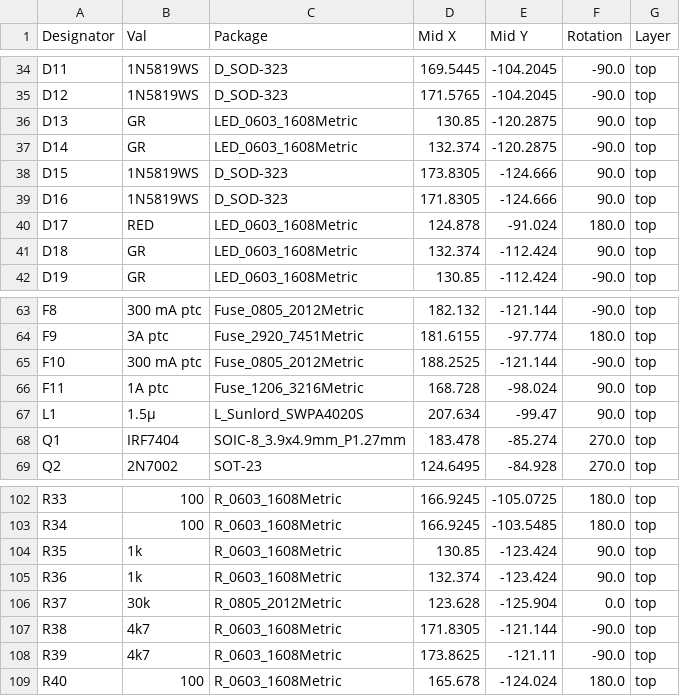
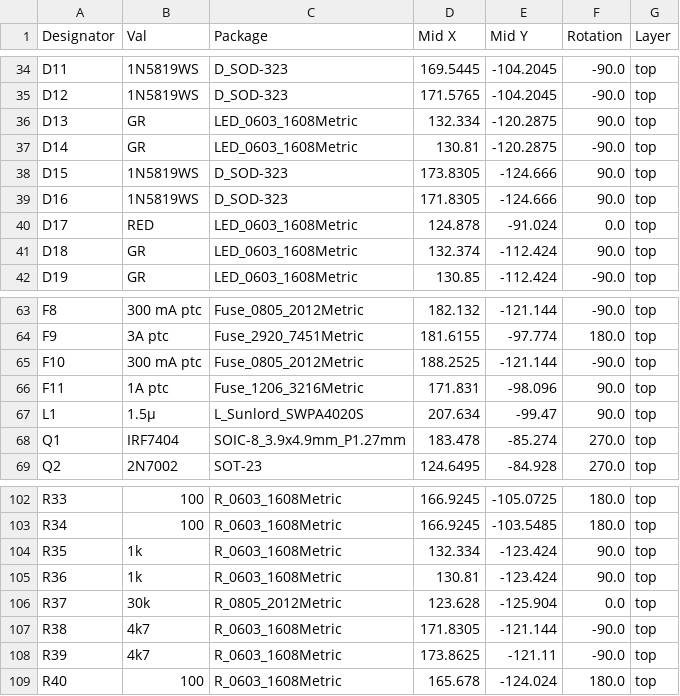
Before and after one commit to Robotics-Competence-Center-Illertal-e-V/RocciBoard-PCB, a CSV file: jlcpcb/production_files/CPL-RocciBoard.csv, drawn as a sheet; only a part is shown, gaps mark what is left out; the diff covers the shown part only.

```diff
--- a/jlcpcb/production_files/CPL-RocciBoard.csv
+++ b/jlcpcb/production_files/CPL-RocciBoard.csv
@@ -35,7 +35,7 @@ D11,1N5819WS,D_SOD-323,169.5445,-104.2045,-90.0,top
 D12,1N5819WS,D_SOD-323,171.5765,-104.2045,-90.0,top
-D13,GR,LED_0603_1608Metric,130.85,-120.2875,90.0,top
-D14,GR,LED_0603_1608Metric,132.374,-120.2875,-90.0,top
+D13,GR,LED_0603_1608Metric,132.334,-120.2875,90.0,top
+D14,GR,LED_0603_1608Metric,130.81,-120.2875,-90.0,top
 D15,1N5819WS,D_SOD-323,173.8305,-124.666,90.0,top
 D16,1N5819WS,D_SOD-323,171.8305,-124.666,90.0,top
-D17,RED,LED_0603_1608Metric,124.878,-91.024,180.0,top
+D17,RED,LED_0603_1608Metric,124.878,-91.024,0.0,top
 D18,GR,LED_0603_1608Metric,132.374,-112.424,90.0,top
@@ -65,3 +65,3 @@ F9,3A ptc,Fuse_2920_7451Metric,181.6155,-97.774,180.0,top
 F10,300 mA ptc,Fuse_0805_2012Metric,188.2525,-121.144,-90.0,top
-F11,1A ptc,Fuse_1206_3216Metric,168.728,-98.024,90.0,top
+F11,1A ptc,Fuse_1206_3216Metric,171.831,-98.096,90.0,top
 L1,1.5µ,L_Sunlord_SWPA4020S,207.634,-99.47,90.0,top
@@ -103,4 +103,4 @@ R33,100,R_0603_1608Metric,166.9245,-105.0725,180.0,top
 R34,100,R_0603_1608Metric,166.9245,-103.5485,180.0,top
-R35,1k,R_0603_1608Metric,130.85,-123.424,90.0,top
-R36,1k,R_0603_1608Metric,132.374,-123.424,90.0,top
+R35,1k,R_0603_1608Metric,132.334,-123.424,90.0,top
+R36,1k,R_0603_1608Metric,130.81,-123.424,90.0,top
 R37,30k,R_0805_2012Metric,123.628,-125.904,0.0,top
```
Also changed, not shown: 20 edited cells elsewhere in this file, jlcpcb/production_files/BOM-RocciBoard.csv, 52 other files.
